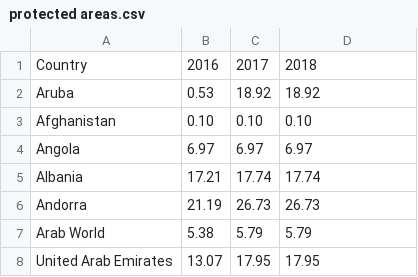
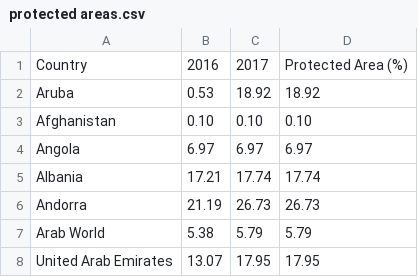
Before and after one commit to usamaqasimmian/FIT3179, a CSV file: protected areas.csv, drawn as a sheet; only a part is shown.

Commit message:
Update protected areas.csv

```diff
--- a/protected areas.csv
+++ b/protected areas.csv
@@ -1,2 +1,2 @@
-Country,2016,2017,2018
+Country,2016,2017,Protected Area (%)
 Aruba,0.53,18.92,18.92
```
